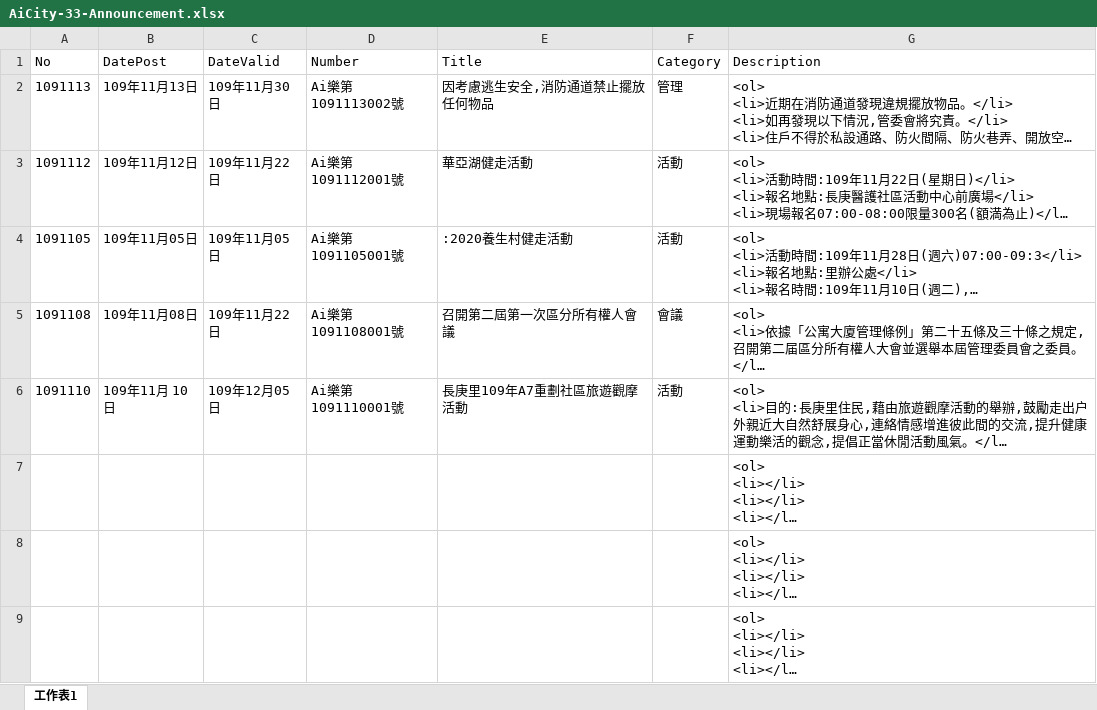
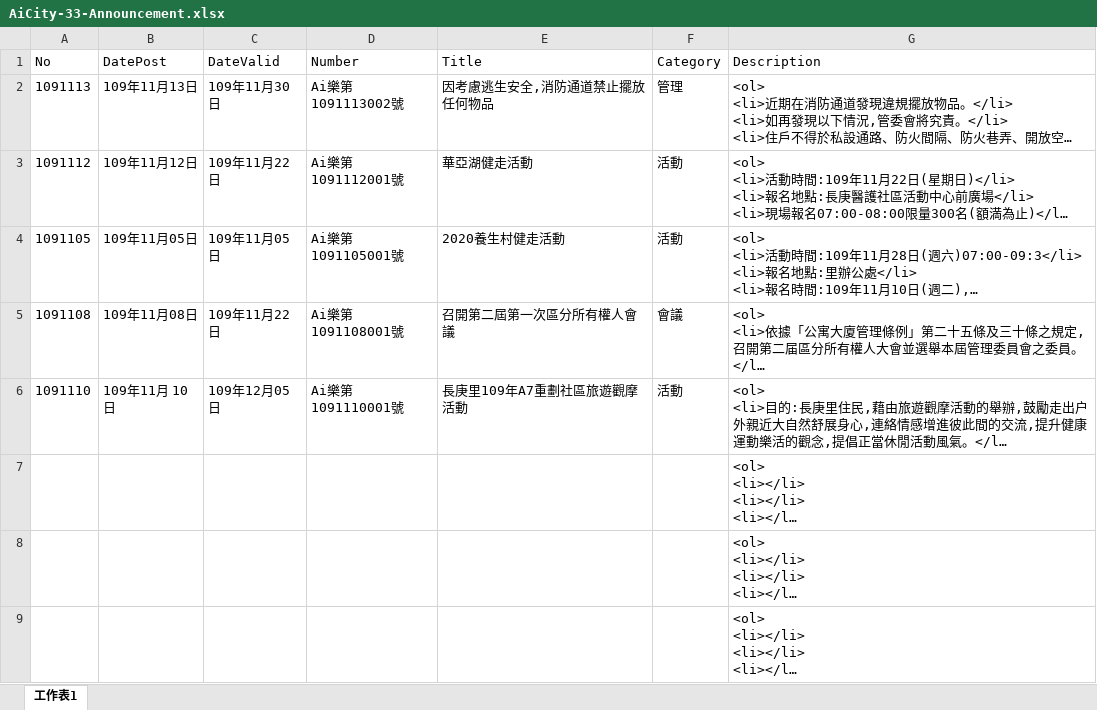
Before and after one commit to TCWang/AiCity2019, an Excel workbook: db/AiCity-33-Announcement.xlsx, sheet 工作表1, drawn as a sheet; long unchanged cells end in …; values as stored, in another font and other column widths than the file's, no borders; the diff names each change by its address in the sheet, - before the commit and + after, or states it on an @@ line.

```diff
--- a/db/AiCity-33-Announcement.xlsx (sheet 工作表1)
+++ b/db/AiCity-33-Announcement.xlsx (sheet 工作表1)
-E4 (Title): :2020養生村健走活動
+E4 (Title): 2020養生村健走活動
```
Also changed, not shown: 55 other files.
